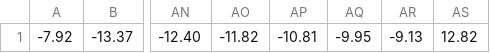
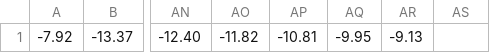
Before and after one commit to pokemonAce241/csc453-hw3-wolfpack-j, a CSV file: strippedData/1553992731_close_sample.csv.stripped.csv, drawn as a sheet; only a part is shown, gaps mark what is left out; the diff names each change by its address in the sheet, - before the commit and + after, or states it on an @@ line.

```diff
--- a/strippedData/1553992731_close_sample.csv.stripped.csv
+++ b/strippedData/1553992731_close_sample.csv.stripped.csv
-AS1: 12.82
+AS1: (empty)
```
Also changed, not shown: strippedData/1553992586_close_sample.csv.stripped.csv, strippedData/1553992791_close_sample.csv.stripped.csv, 28 other files.
